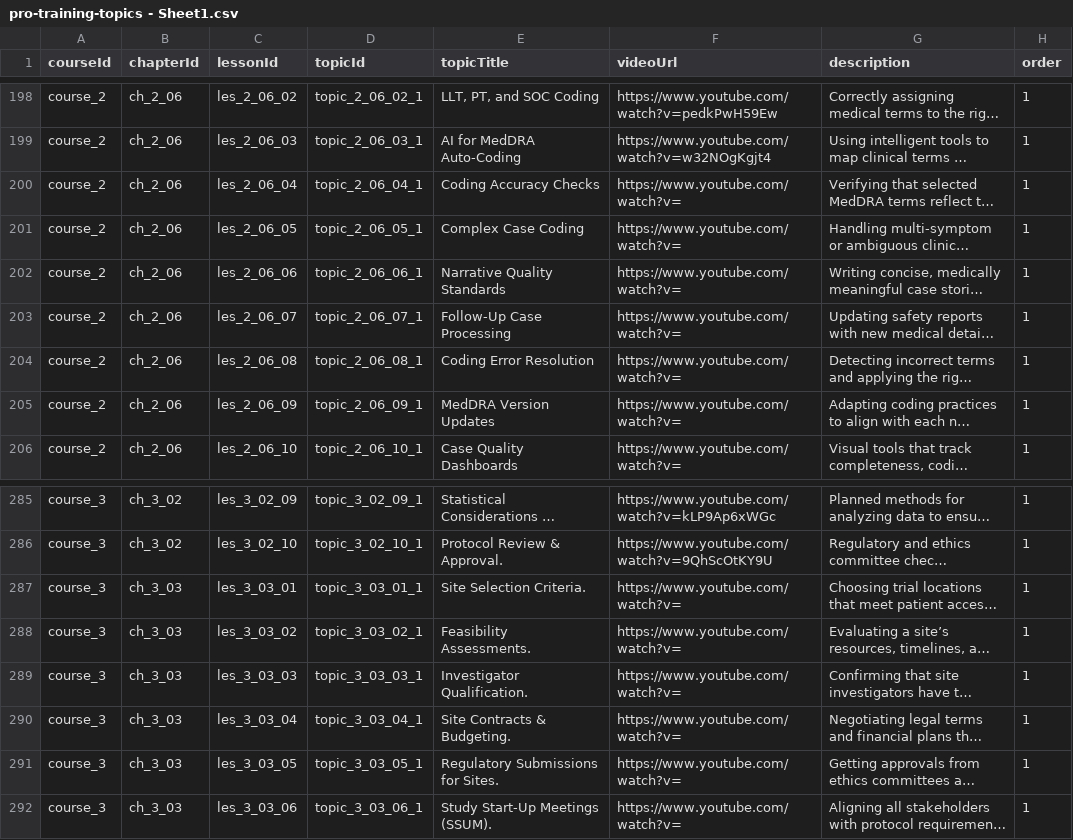
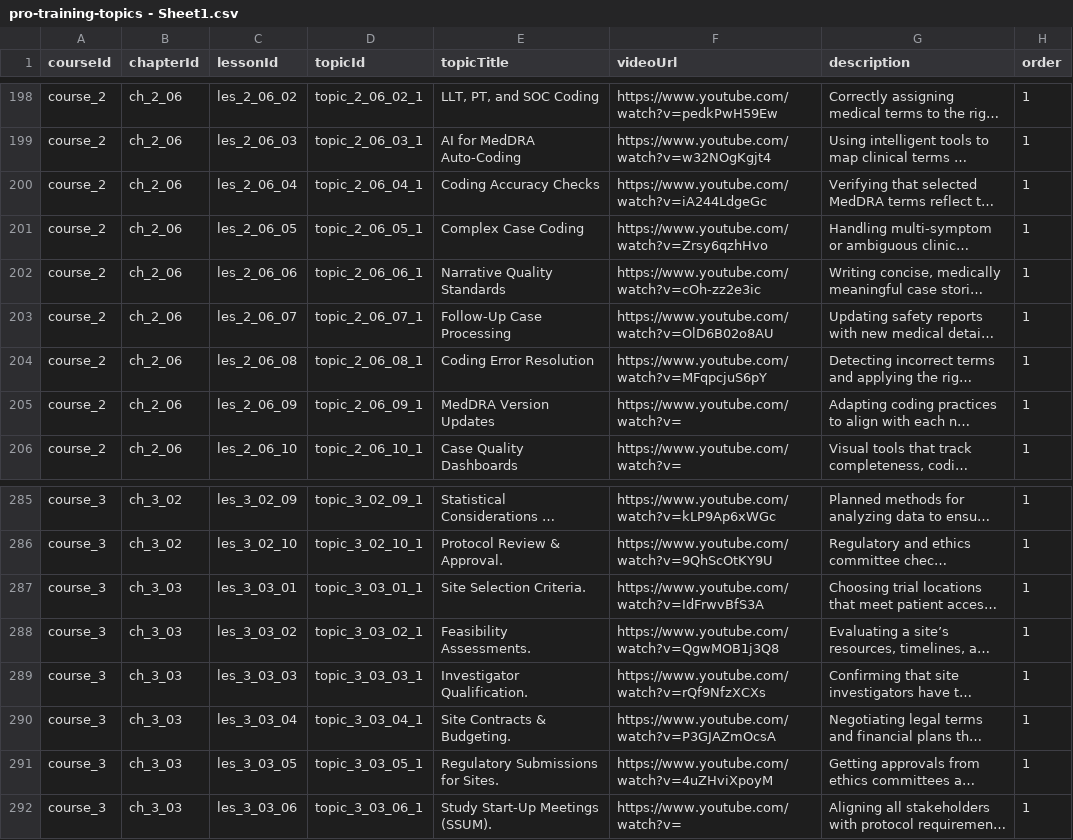
Before and after one commit to anasaran005/learnflow-zenith-56, a CSV file: coursecsv/pro-training-topics - Sheet1.csv, drawn as a sheet; only a part is shown, gaps mark what is left out; long unchanged cells end in …; the diff names each change by its address in the sheet, - before the commit and + after, or states it on an @@ line.

Commit message:
Update pro-training-topics - Sheet1.csv

```diff
--- a/coursecsv/pro-training-topics - Sheet1.csv
+++ b/coursecsv/pro-training-topics - Sheet1.csv
-F200 (videoUrl): https://www.youtube.com/watch?v=
+F200 (videoUrl): https://www.youtube.com/watch?v=iA244LdgeGc
-F201 (videoUrl): https://www.youtube.com/watch?v=
+F201 (videoUrl): https://www.youtube.com/watch?v=Zrsy6qzhHvo
-F202 (videoUrl): https://www.youtube.com/watch?v=
+F202 (videoUrl): https://www.youtube.com/watch?v=cOh-zz2e3ic
-F203 (videoUrl): https://www.youtube.com/watch?v=
+F203 (videoUrl): https://www.youtube.com/watch?v=OlD6B02o8AU
-F204 (videoUrl): https://www.youtube.com/watch?v=
+F204 (videoUrl): https://www.youtube.com/watch?v=MFqpcjuS6pY
-F287 (videoUrl): https://www.youtube.com/watch?v=
+F287 (videoUrl): https://www.youtube.com/watch?v=IdFrwvBfS3A
-F288 (videoUrl): https://www.youtube.com/watch?v=
+F288 (videoUrl): https://www.youtube.com/watch?v=QgwMOB1j3Q8
-F289 (videoUrl): https://www.youtube.com/watch?v=
+F289 (videoUrl): https://www.youtube.com/watch?v=rQf9NfzXCXs
-F290 (videoUrl): https://www.youtube.com/watch?v=
+F290 (videoUrl): https://www.youtube.com/watch?v=P3GJAZmOcsA
-F291 (videoUrl): https://www.youtube.com/watch?v=
+F291 (videoUrl): https://www.youtube.com/watch?v=4uZHviXpoyM
```
